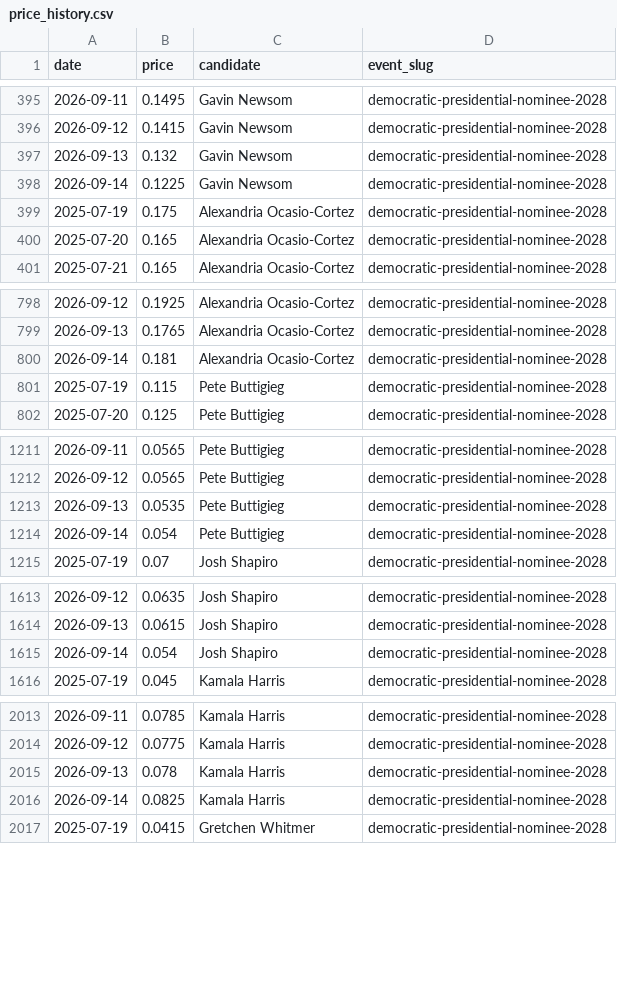
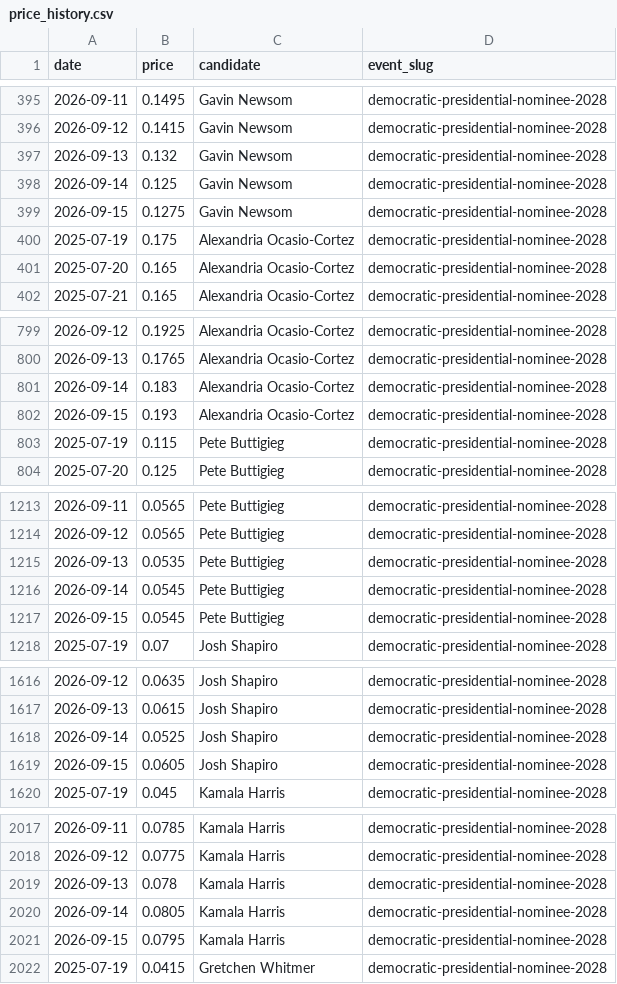
Before and after one commit to SebastianChaves210/newsom-2028-valuation, a CSV file: data/processed/price_history.csv, drawn as a sheet; only a part is shown, gaps mark what is left out; the diff covers the shown part only.

```diff
--- a/data/processed/price_history.csv
+++ b/data/processed/price_history.csv
@@ -397,3 +397,4 @@ date,price,candidate,event_slug
 2026-09-13,0.132,Gavin Newsom,democratic-presidential-nominee-2028
-2026-09-14,0.1225,Gavin Newsom,democratic-presidential-nominee-2028
+2026-09-14,0.125,Gavin Newsom,democratic-presidential-nominee-2028
+2026-09-15,0.1275,Gavin Newsom,democratic-presidential-nominee-2028
 2025-07-19,0.175,Alexandria Ocasio-Cortez,democratic-presidential-nominee-2028
@@ -799,3 +800,4 @@ date,price,candidate,event_slug
 2026-09-13,0.1765,Alexandria Ocasio-Cortez,democratic-presidential-nominee-2028
-2026-09-14,0.181,Alexandria Ocasio-Cortez,democratic-presidential-nominee-2028
+2026-09-14,0.183,Alexandria Ocasio-Cortez,democratic-presidential-nominee-2028
+2026-09-15,0.193,Alexandria Ocasio-Cortez,democratic-presidential-nominee-2028
 2025-07-19,0.115,Pete Buttigieg,democratic-presidential-nominee-2028
@@ -1213,3 +1215,4 @@ date,price,candidate,event_slug
 2026-09-13,0.0535,Pete Buttigieg,democratic-presidential-nominee-2028
-2026-09-14,0.054,Pete Buttigieg,democratic-presidential-nominee-2028
+2026-09-14,0.0545,Pete Buttigieg,democratic-presidential-nominee-2028
+2026-09-15,0.0545,Pete Buttigieg,democratic-presidential-nominee-2028
 2025-07-19,0.07,Josh Shapiro,democratic-presidential-nominee-2028
@@ -1614,3 +1617,4 @@ date,price,candidate,event_slug
 2026-09-13,0.0615,Josh Shapiro,democratic-presidential-nominee-2028
-2026-09-14,0.054,Josh Shapiro,democratic-presidential-nominee-2028
+2026-09-14,0.0525,Josh Shapiro,democratic-presidential-nominee-2028
+2026-09-15,0.0605,Josh Shapiro,democratic-presidential-nominee-2028
 2025-07-19,0.045,Kamala Harris,democratic-presidential-nominee-2028
@@ -2015,3 +2019,4 @@ date,price,candidate,event_slug
 2026-09-13,0.078,Kamala Harris,democratic-presidential-nominee-2028
-2026-09-14,0.0825,Kamala Harris,democratic-presidential-nominee-2028
+2026-09-14,0.0805,Kamala Harris,democratic-presidential-nominee-2028
+2026-09-15,0.0795,Kamala Harris,democratic-presidential-nominee-2028
 2025-07-19,0.0415,Gretchen Whitmer,democratic-presidential-nominee-2028
```
Also changed, not shown: 16 added rows and 7 edited cells elsewhere in this file, data/processed/fred.csv, data/processed/verdict_history.csv, 10 other files.
